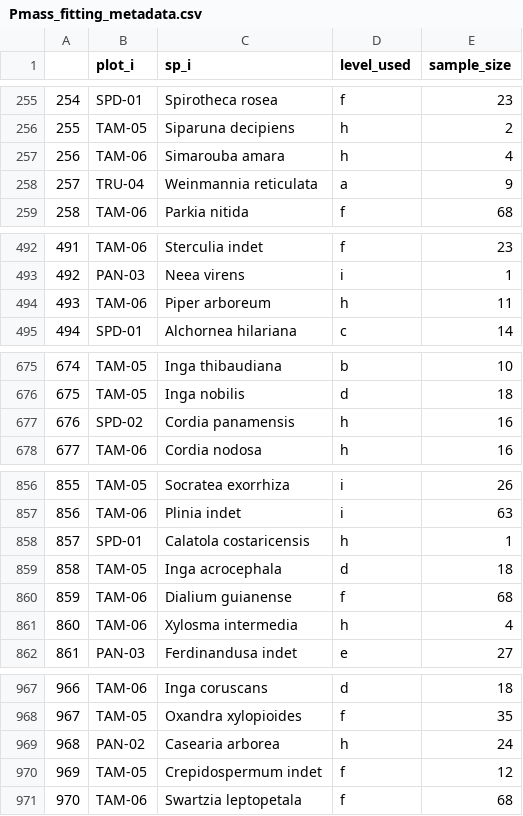
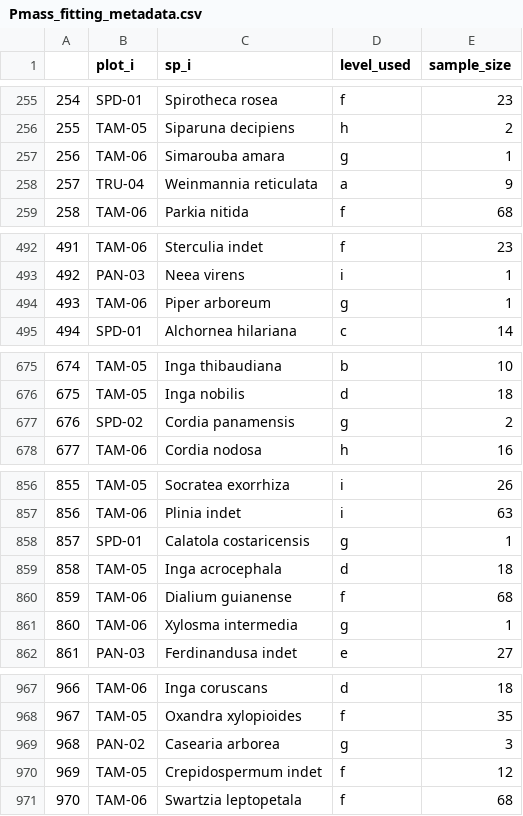
Before and after one commit to benquist/Peru_Analyses, a CSV file: Pmass_fitting_metadata.csv, drawn as a sheet; only a part is shown, gaps mark what is left out; the diff covers the shown part only.

```diff
--- a/Pmass_fitting_metadata.csv
+++ b/Pmass_fitting_metadata.csv
@@ -256,3 +256,3 @@
 "255","TAM-05","Siparuna decipiens","h","2"
-"256","TAM-06","Simarouba amara","h","4"
+"256","TAM-06","Simarouba amara","g","1"
 "257","TRU-04","Weinmannia reticulata","a","9"
@@ -493,3 +493,3 @@
 "492","PAN-03","Neea virens","i","1"
-"493","TAM-06","Piper arboreum","h","11"
+"493","TAM-06","Piper arboreum","g","1"
 "494","SPD-01","Alchornea hilariana","c","14"
@@ -676,3 +676,3 @@
 "675","TAM-05","Inga nobilis","d","18"
-"676","SPD-02","Cordia panamensis","h","16"
+"676","SPD-02","Cordia panamensis","g","2"
 "677","TAM-06","Cordia nodosa","h","16"
@@ -857,6 +857,6 @@
 "856","TAM-06","Plinia indet","i","63"
-"857","SPD-01","Calatola costaricensis","h","1"
+"857","SPD-01","Calatola costaricensis","g","1"
 "858","TAM-05","Inga acrocephala","d","18"
 "859","TAM-06","Dialium guianense","f","68"
-"860","TAM-06","Xylosma intermedia","h","4"
+"860","TAM-06","Xylosma intermedia","g","1"
 "861","PAN-03","Ferdinandusa indet","e","27"
@@ -968,3 +968,3 @@
 "967","TAM-05","Oxandra xylopioides","f","35"
-"968","PAN-02","Casearia arborea","h","24"
+"968","PAN-02","Casearia arborea","g","3"
 "969","TAM-05","Crepidospermum indet","f","12"
```
Also changed, not shown: 15 edited cells elsewhere in this file, Cmass_fitting_metadata.csv, Nmass_fitting_metadata.csv, 17 other files.
